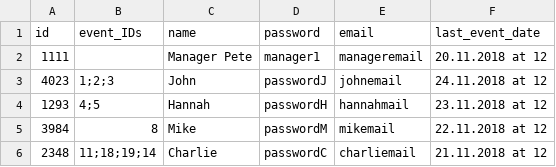
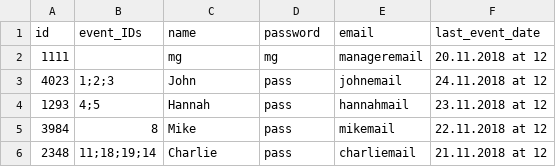
Before and after one commit to Royserg/HipHap, a CSV file: storage/employees.csv, drawn as a sheet.

Commit message:
Change data - easier testing for loggin in

```diff
--- a/storage/employees.csv
+++ b/storage/employees.csv
@@ -1,6 +1,6 @@
 id,event_IDs,name,password,email,last_event_date
-1111,,Manager Pete,manager1,manageremail,20.11.2018 at 12
-4023,1;2;3,John,passwordJ,johnemail,24.11.2018 at 12
-1293,4;5,Hannah,passwordH,hannahmail,23.11.2018 at 12
-3984,8,Mike,passwordM,mikemail,22.11.2018 at 12
-2348,11;18;19;14,Charlie,passwordC,charliemail,21.11.2018 at 12
+1111,,mg,mg,manageremail,20.11.2018 at 12
+4023,1;2;3,John,pass,johnemail,24.11.2018 at 12
+1293,4;5,Hannah,pass,hannahmail,23.11.2018 at 12
+3984,8,Mike,pass,mikemail,22.11.2018 at 12
+2348,11;18;19;14,Charlie,pass,charliemail,21.11.2018 at 12
```
